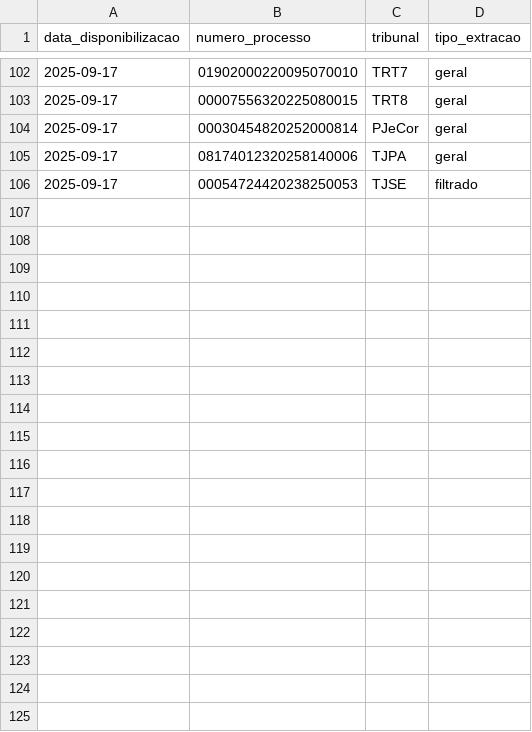
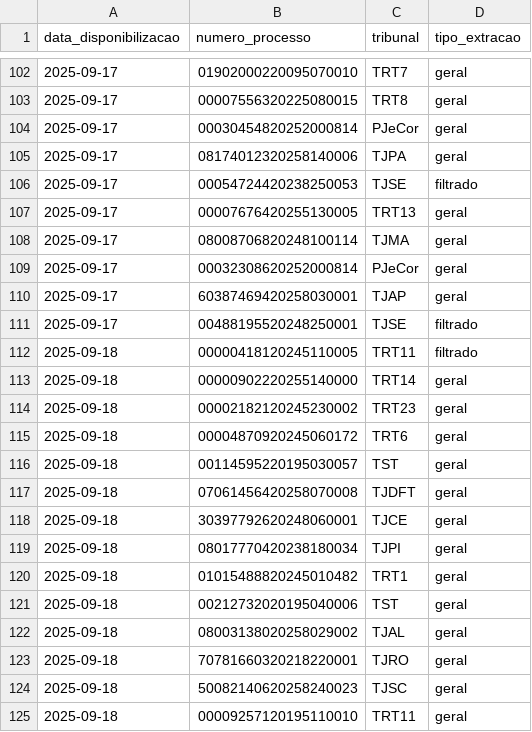
Before and after one commit to netopvh/LawX-Scraper, a CSV file: pasta_cache/lista_extraidos_1.csv, drawn as a sheet; only a part is shown, gaps mark what is left out; the diff covers the shown part only.

```diff
--- a/pasta_cache/lista_extraidos_1.csv
+++ b/pasta_cache/lista_extraidos_1.csv
@@ -106 +106,20 @@ data_disponibilizacao;numero_processo;tribunal;tipo_extracao
 2025-09-17;00054724420238250053;TJSE;filtrado
+2025-09-17;00007676420255130005;TRT13;geral
+2025-09-17;08008706820248100114;TJMA;geral
+2025-09-17;00032308620252000814;PJeCor;geral
+2025-09-17;60387469420258030001;TJAP;geral
+2025-09-17;00488195520248250001;TJSE;filtrado
+2025-09-18;00000418120245110005;TRT11;filtrado
+2025-09-18;00000902220255140000;TRT14;geral
+2025-09-18;00002182120245230002;TRT23;geral
+2025-09-18;00004870920245060172;TRT6;geral
+2025-09-18;00114595220195030057;TST;geral
+2025-09-18;07061456420258070008;TJDFT;geral
+2025-09-18;30397792620248060001;TJCE;geral
+2025-09-18;08017770420238180034;TJPI;geral
+2025-09-18;01015488820245010482;TRT1;geral
+2025-09-18;00212732020195040006;TST;geral
+2025-09-18;08003138020258029002;TJAL;geral
+2025-09-18;70781660320218220001;TJRO;geral
+2025-09-18;50082140620258240023;TJSC;geral
+2025-09-18;00009257120195110010;TRT11;geral
```
Also changed, not shown: 15 added rows elsewhere in this file, 6 other files.
